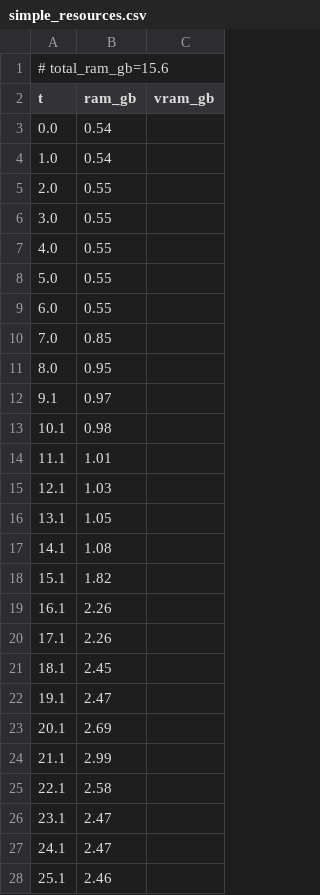
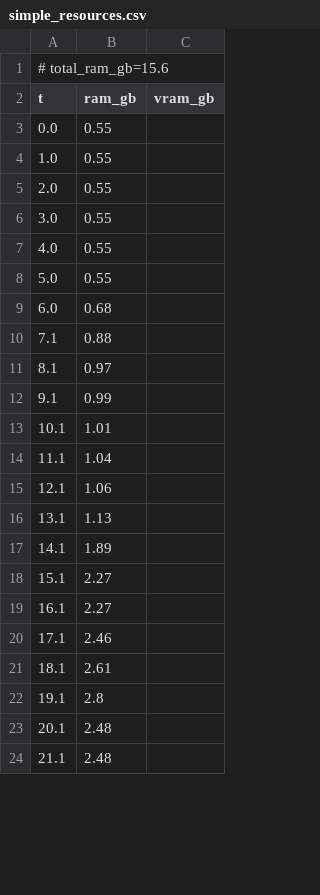
Before and after one commit to PozzettiAndrea/ComfyUI-UniDepth, a CSV file: dev/linux-cpu/logs/simple_resources.csv, drawn as a sheet; only a part is shown; the diff covers the shown part only.

Commit message:
Update dev/linux-cpu

```diff
--- a/dev/linux-cpu/logs/simple_resources.csv
+++ b/dev/linux-cpu/logs/simple_resources.csv
@@ -2,4 +2,4 @@
 t,ram_gb,vram_gb
-0.0,0.54,
-1.0,0.54,
+0.0,0.55,
+1.0,0.55,
 2.0,0.55,
@@ -8,21 +8,17 @@ t,ram_gb,vram_gb
 5.0,0.55,
-6.0,0.55,
-7.0,0.85,
-8.0,0.95,
-9.1,0.97,
-10.1,0.98,
-11.1,1.01,
-12.1,1.03,
-13.1,1.05,
-14.1,1.08,
-15.1,1.82,
-16.1,2.26,
-17.1,2.26,
-18.1,2.45,
-19.1,2.47,
-20.1,2.69,
-21.1,2.99,
-22.1,2.58,
-23.1,2.47,
-24.1,2.47,
-25.1,2.46,
+6.0,0.68,
+7.1,0.88,
+8.1,0.97,
+9.1,0.99,
+10.1,1.01,
+11.1,1.04,
+12.1,1.06,
+13.1,1.13,
+14.1,1.89,
+15.1,2.27,
+16.1,2.27,
+17.1,2.46,
+18.1,2.61,
+19.1,2.8,
+20.1,2.48,
+21.1,2.48,
```
Also changed, not shown: 7 added rows, 12 removed rows and 40 edited cells elsewhere in this file, 14 other files.
